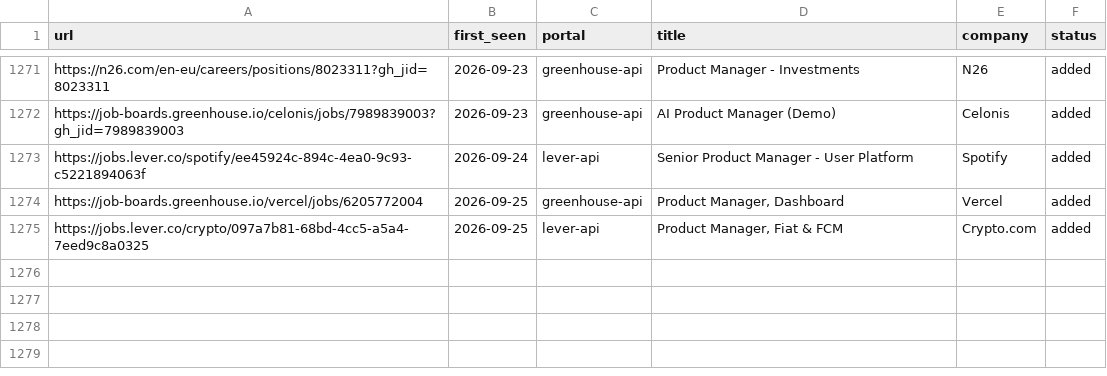
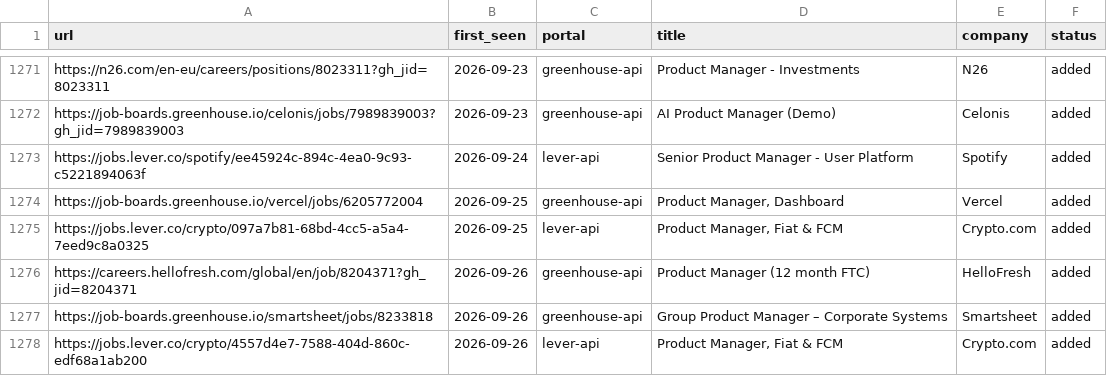
Before and after one commit to prernaaagarwal/jobs-ops, a TSV file: data/scan-history.tsv, drawn as a sheet; only a part is shown, gaps mark what is left out; the diff names each change by its address in the sheet, - before the commit and + after, or states it on an @@ line.

Commit message:
daily scan 2026-09-26

```diff
--- a/data/scan-history.tsv
+++ b/data/scan-history.tsv
+row 1276: https://careers.hellofresh.com/global/en/job/8204371?gh_jid=8204371 | 2026-09-26 | greenhouse-api | Product Manager (12 month FTC) | HelloFresh | added
+row 1277: https://job-boards.greenhouse.io/smartsheet/jobs/8233818 | 2026-09-26 | greenhouse-api | Group Product Manager – Corporate Systems | Smartsheet | added
+row 1278: https://jobs.lever.co/crypto/4557d4e7-7588-404d-860c-edf68a1ab200 | 2026-09-26 | lever-api | Product Manager, Fiat & FCM | Crypto.com | added
```
Also changed, not shown: 1 other file.
